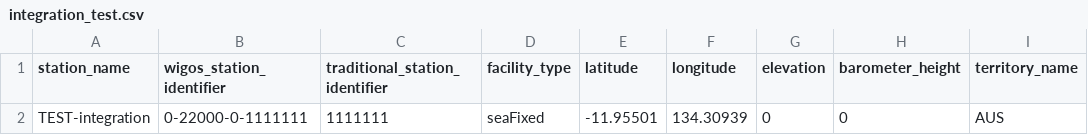
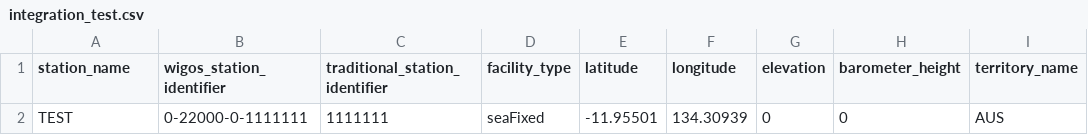
Before and after one commit to aodn/wis2box-aodn, a CSV file: wis2-pipeline/wis2box-data/metadata/station/integration_test.csv, drawn as a sheet; only a part is shown; the diff names each change by its address in the sheet, - before the commit and + after, or states it on an @@ line.

Commit message:
fix: update temporal begin date and station name in integration test metadata

```diff
--- a/wis2-pipeline/wis2box-data/metadata/station/integration_test.csv
+++ b/wis2-pipeline/wis2box-data/metadata/station/integration_test.csv
-A2 (station_name): TEST-integration
+A2 (station_name): TEST
```
Also changed, not shown: 1 other file.
